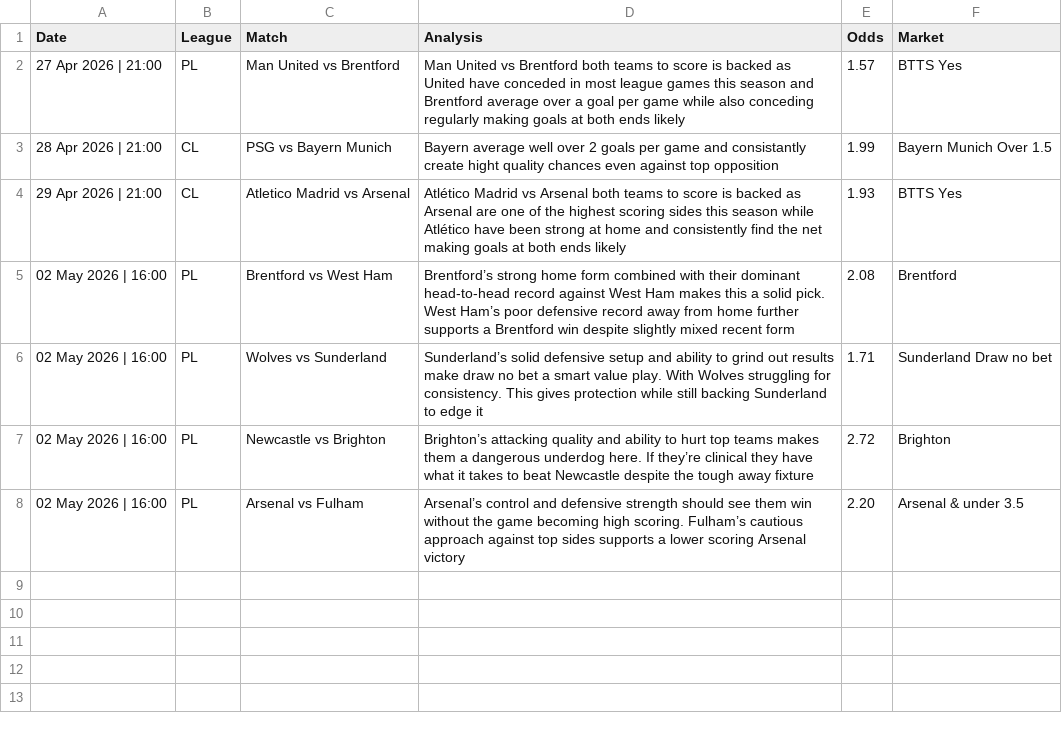
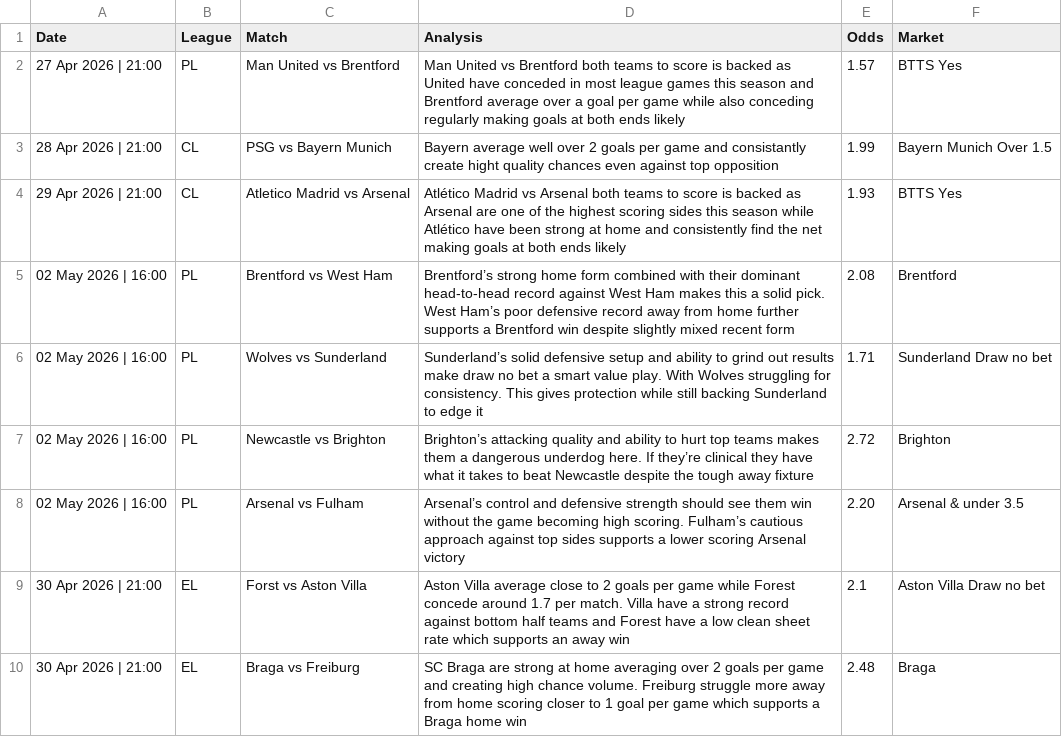
Before and after one commit to PLBETS/PLBETS.github.io, a CSV file: csv/bets.csv, drawn as a sheet.

Commit message:
Update bets.csv

```diff
--- a/csv/bets.csv
+++ b/csv/bets.csv
@@ -8 +8,3 @@ Date,League,Match,Analysis,Odds,Market
 02 May 2026 | 16:00,PL,Arsenal vs Fulham,Arsenal’s control and defensive strength should see them win without the game becoming high scoring. Fulham’s cautious approach against top sides supports a lower scoring Arsenal victory,2.20,Arsenal & under 3.5
+30 Apr 2026 | 21:00,EL,Forst vs Aston Villa,Aston Villa average close to 2 goals per game while Forest concede around 1.7 per match. Villa have a strong record against bottom half teams and Forest have a low clean sheet rate which supports an away win,2.1,Aston Villa Draw no bet
+30 Apr 2026 | 21:00,EL,Braga vs Freiburg,SC Braga are strong at home averaging over 2 goals per game and creating high chance volume. Freiburg struggle more away from home scoring closer to 1 goal per game which supports a Braga home win,2.48,Braga
```
